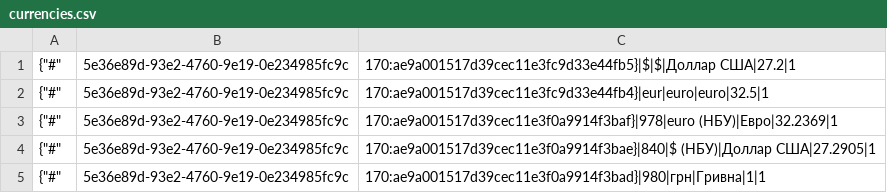
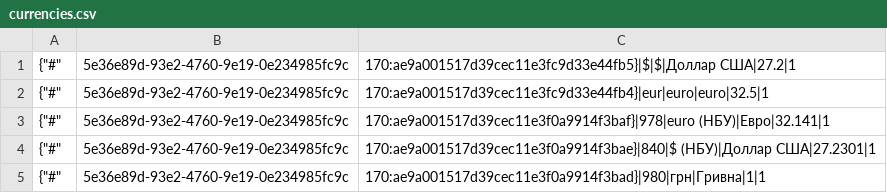
Before and after one commit to TorsionGroup/decort_shop, a CSV file: decort_shop/shop/load_data/cache/currencies.csv, drawn as a sheet.

Commit message:
update load_data

```diff
--- a/decort_shop/shop/load_data/cache/currencies.csv
+++ b/decort_shop/shop/load_data/cache/currencies.csv
@@ -2,4 +2,4 @@
 {"#",5e36e89d-93e2-4760-9e19-0e234985fc9c,170:ae9a001517d39cec11e3fc9d33e44fb4}|eur|euro|euro|32.5|1
-{"#",5e36e89d-93e2-4760-9e19-0e234985fc9c,170:ae9a001517d39cec11e3f0a9914f3baf}|978|euro (НБУ)|Евро|32.2369|1
-{"#",5e36e89d-93e2-4760-9e19-0e234985fc9c,170:ae9a001517d39cec11e3f0a9914f3bae}|840|$ (НБУ)|Доллар США|27.2905|1
+{"#",5e36e89d-93e2-4760-9e19-0e234985fc9c,170:ae9a001517d39cec11e3f0a9914f3baf}|978|euro (НБУ)|Евро|32.141|1
+{"#",5e36e89d-93e2-4760-9e19-0e234985fc9c,170:ae9a001517d39cec11e3f0a9914f3bae}|840|$ (НБУ)|Доллар США|27.2301|1
 {"#",5e36e89d-93e2-4760-9e19-0e234985fc9c,170:ae9a001517d39cec11e3f0a9914f3bad}|980|грн|Гривна|1|1
```
Also changed, not shown: decort_shop/shop/load_data/cache/categories.csv.
